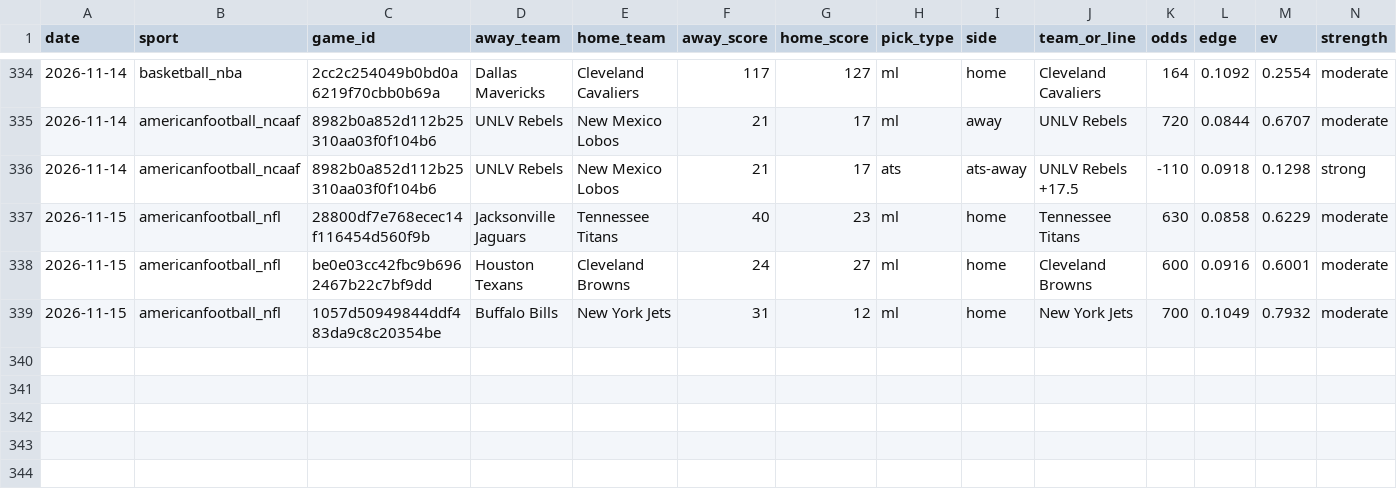
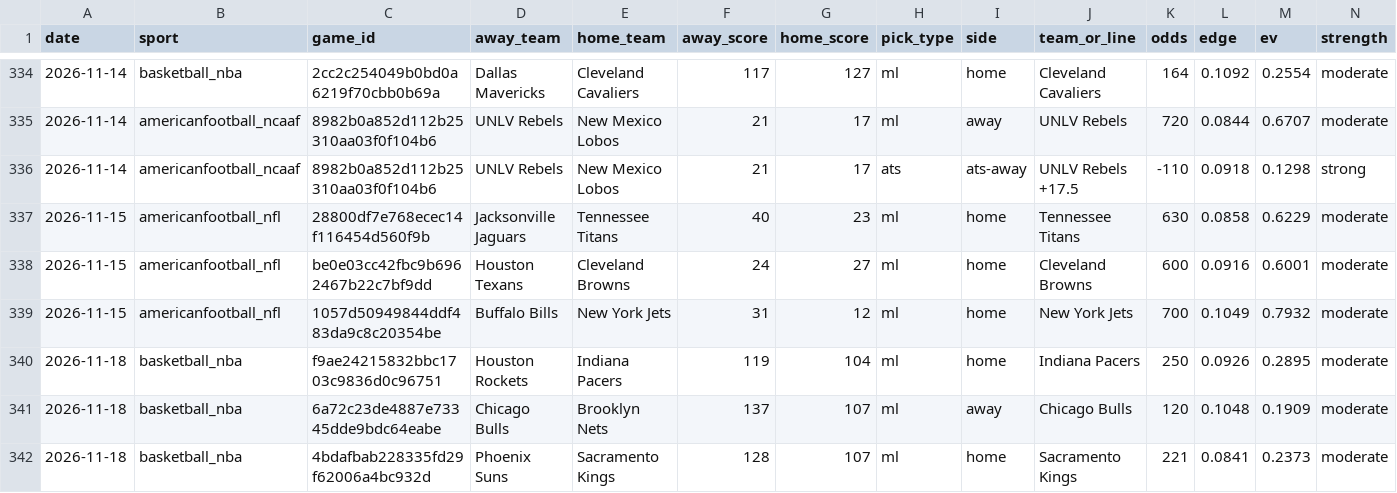
Before and after one commit to pdaly42/sports-edge, a CSV file: results_log.csv, drawn as a sheet; only a part is shown, gaps mark what is left out; rows hold the shown columns only; the diff names each change by its address in the sheet, - before the commit and + after, or states it on an @@ line.

```diff
--- a/results_log.csv
+++ b/results_log.csv
+row 340: 2026-11-18 | basketball_nba | f9ae24215832bbc1703c9836d0c96751 | Houston Rockets | Indiana Pacers | 119 | 104 | ml | home | Indiana Pacers | 250 | 0.0926 | 0.2895 | moderate
+row 341: 2026-11-18 | basketball_nba | 6a72c23de4887e73345dde9bdc64eabe | Chicago Bulls | Brooklyn Nets | 137 | 107 | ml | away | Chicago Bulls | 120 | 0.1048 | 0.1909 | moderate
+row 342: 2026-11-18 | basketball_nba | 4bdafbab228335fd29f62006a4bc932d | Phoenix Suns | Sacramento Kings | 128 | 107 | ml | home | Sacramento Kings | 221 | 0.0841 | 0.2373 | moderate
```
